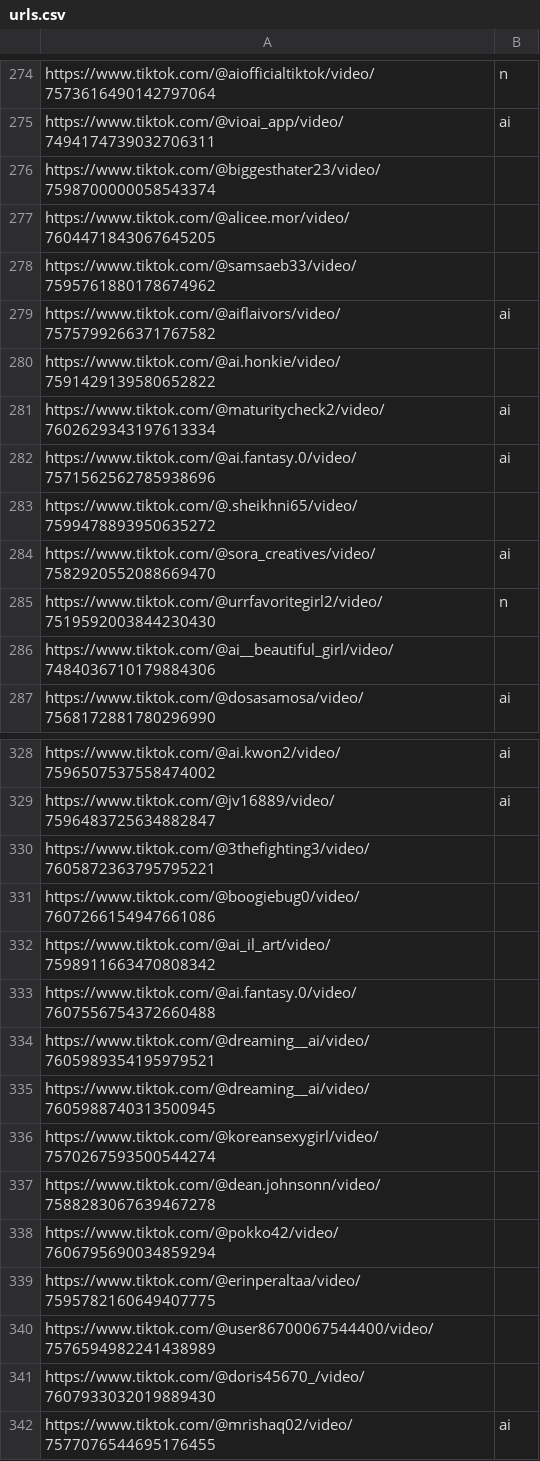
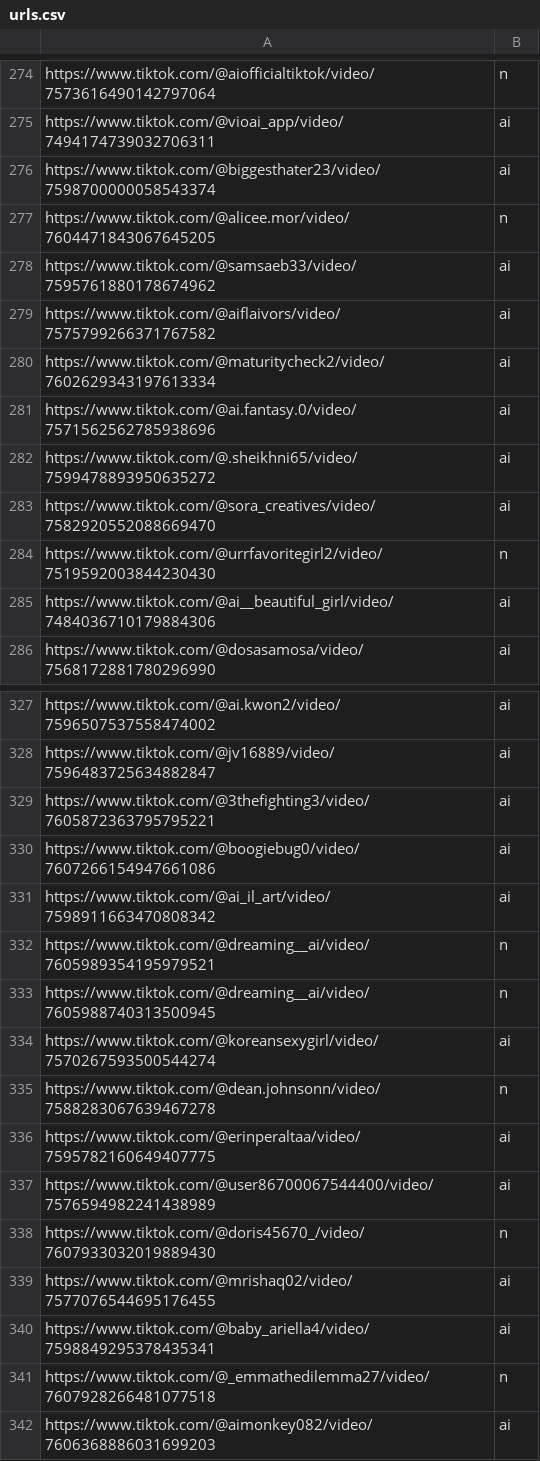
Before and after one commit to tat400pinglife/Video_detection_model-WIP-, a CSV file: scripts/scraper/csvs/urls.csv, drawn as a sheet; only a part is shown, gaps mark what is left out; the shorter side is filled out with more unchanged rows; the diff covers the shown part only.

Commit message:
validated some url again

```diff
--- a/scripts/scraper/csvs/urls.csv
+++ b/scripts/scraper/csvs/urls.csv
@@ -275,13 +275,12 @@ https://www.tiktok.com/@aiofficialtiktok/video/7573616490142797064,n
 https://www.tiktok.com/@vioai_app/video/7494174739032706311,ai
-https://www.tiktok.com/@biggesthater23/video/7598700000058543374,
-https://www.tiktok.com/@alicee.mor/video/7604471843067645205,
-https://www.tiktok.com/@samsaeb33/video/7595761880178674962,
+https://www.tiktok.com/@biggesthater23/video/7598700000058543374,ai
+https://www.tiktok.com/@alicee.mor/video/7604471843067645205,n
+https://www.tiktok.com/@samsaeb33/video/7595761880178674962,ai
 https://www.tiktok.com/@aiflaivors/video/7575799266371767582,ai
-https://www.tiktok.com/@ai.honkie/video/7591429139580652822,
 https://www.tiktok.com/@maturitycheck2/video/7602629343197613334,ai
 https://www.tiktok.com/@ai.fantasy.0/video/7571562562785938696,ai
-https://www.tiktok.com/@.sheikhni65/video/7599478893950635272,
+https://www.tiktok.com/@.sheikhni65/video/7599478893950635272,ai
 https://www.tiktok.com/@sora_creatives/video/7582920552088669470,ai
 https://www.tiktok.com/@urrfavoritegirl2/video/7519592003844230430,n
-https://www.tiktok.com/@ai__beautiful_girl/video/7484036710179884306,
+https://www.tiktok.com/@ai__beautiful_girl/video/7484036710179884306,ai
 https://www.tiktok.com/@dosasamosa/video/7568172881780296990,ai
@@ -329,14 +328,12 @@ https://www.tiktok.com/@ai.kwon2/video/7596507537558474002,ai
 https://www.tiktok.com/@jv16889/video/7596483725634882847,ai
-https://www.tiktok.com/@3thefighting3/video/7605872363795795221,
-https://www.tiktok.com/@boogiebug0/video/7607266154947661086,
-https://www.tiktok.com/@ai_il_art/video/7598911663470808342,
-https://www.tiktok.com/@ai.fantasy.0/video/7607556754372660488,
-https://www.tiktok.com/@dreaming__ai/video/7605989354195979521,
-https://www.tiktok.com/@dreaming__ai/video/7605988740313500945,
-https://www.tiktok.com/@koreansexygirl/video/7570267593500544274,
-https://www.tiktok.com/@dean.johnsonn/video/7588283067639467278,
-https://www.tiktok.com/@pokko42/video/7606795690034859294,
-https://www.tiktok.com/@erinperaltaa/video/7595782160649407775,
-https://www.tiktok.com/@user86700067544400/video/7576594982241438989,
-https://www.tiktok.com/@doris45670_/video/7607933032019889430,
+https://www.tiktok.com/@3thefighting3/video/7605872363795795221,ai
+https://www.tiktok.com/@boogiebug0/video/7607266154947661086,ai
+https://www.tiktok.com/@ai_il_art/video/7598911663470808342,ai
+https://www.tiktok.com/@dreaming__ai/video/7605989354195979521,n
+https://www.tiktok.com/@dreaming__ai/video/7605988740313500945,n
+https://www.tiktok.com/@koreansexygirl/video/7570267593500544274,ai
+https://www.tiktok.com/@dean.johnsonn/video/7588283067639467278,n
+https://www.tiktok.com/@erinperaltaa/video/7595782160649407775,ai
+https://www.tiktok.com/@user86700067544400/video/7576594982241438989,ai
+https://www.tiktok.com/@doris45670_/video/7607933032019889430,n
 https://www.tiktok.com/@mrishaq02/video/7577076544695176455,ai
```
Also changed, not shown: 1 edited cell elsewhere in this file.
